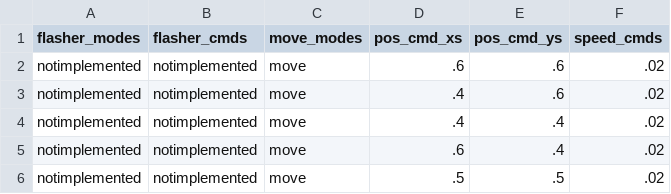
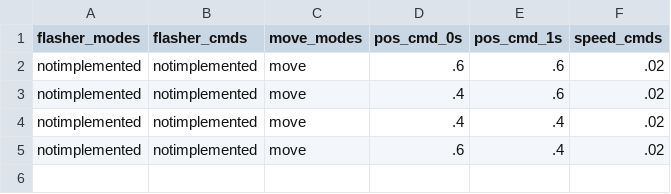
Before and after one commit to evanmayer/hotspot, a CSV file: data/input/profiles/box.csv (was data/input/box.csv), drawn as a sheet.

Commit message:
implement homing calibration and home modes.

```diff
--- a/data/input/box.csv
+++ b/data/input/profiles/box.csv
@@ -1,2 +1,2 @@
-flasher_modes,flasher_cmds,move_modes,pos_cmd_xs,pos_cmd_ys,speed_cmds
+flasher_modes,flasher_cmds,move_modes,pos_cmd_0s,pos_cmd_1s,speed_cmds
 notimplemented,notimplemented,move,.6,.6,.02
@@ -5,2 +5 @@ notimplemented,notimplemented,move,.4,.4,.02
 notimplemented,notimplemented,move,.6,.4,.02
-notimplemented,notimplemented,move,.5,.5,.02
```
Also changed, not shown: data/input/profiles/x.csv, 9 other files.
